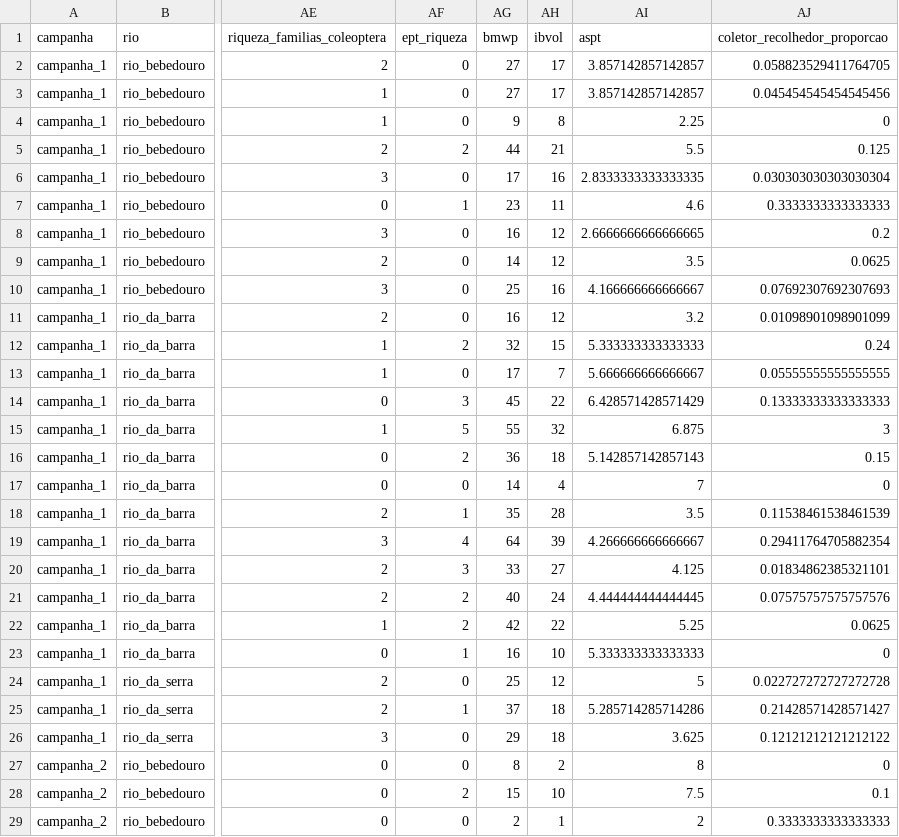
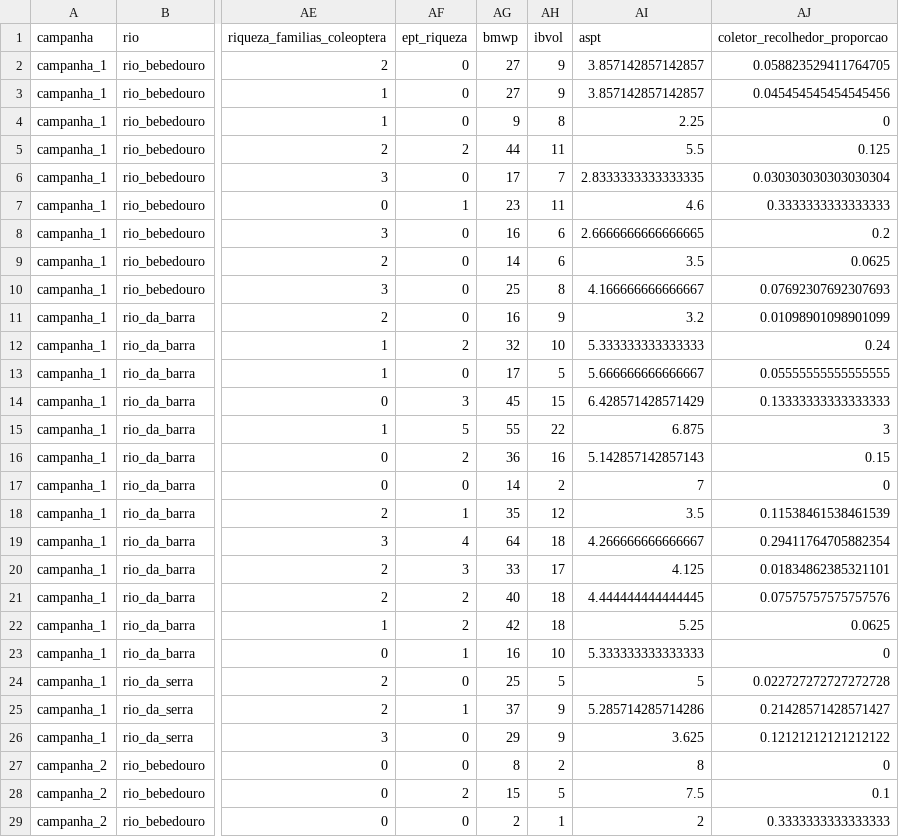
Before and after one commit to LeoBrait/macroinvertebrates_bocaina_2, a CSV file: dados/processado/matriz_indices_imaturos_piata.csv, drawn as a sheet; only a part is shown, gaps mark what is left out; the diff covers the shown part only; the diff names each change by its address in the sheet, - before the commit and + after, or states it on an @@ line.

Commit message:
Adicionao ibvol nas analises - O ibvol estava errado na sumarização anterior.

```diff
--- a/dados/processado/matriz_indices_imaturos_piata.csv
+++ b/dados/processado/matriz_indices_imaturos_piata.csv
-AH2:AH3 (ibvol): 17
+AH2:AH3 (ibvol): 9
-AH5 (ibvol): 21
+AH5 (ibvol): 11
-AH6 (ibvol): 16
+AH6 (ibvol): 7
-AH8:AH9 (ibvol): 12
+AH8:AH9 (ibvol): 6
-AH10 (ibvol): 16
+AH10 (ibvol): 8
-AH11 (ibvol): 12
+AH11 (ibvol): 9
-AH12 (ibvol): 15
+AH12 (ibvol): 10
-AH13 (ibvol): 7
+AH13 (ibvol): 5
-AH14 (ibvol): 22
+AH14 (ibvol): 15
-AH15 (ibvol): 32
+AH15 (ibvol): 22
-AH16 (ibvol): 18
+AH16 (ibvol): 16
-AH17 (ibvol): 4
+AH17 (ibvol): 2
-AH18 (ibvol): 28
+AH18 (ibvol): 12
-AH19 (ibvol): 39
+AH19 (ibvol): 18
-AH20 (ibvol): 27
+AH20 (ibvol): 17
-AH21 (ibvol): 24
+AH21 (ibvol): 18
-AH22 (ibvol): 22
+AH22 (ibvol): 18
-AH24 (ibvol): 12
+AH24 (ibvol): 5
-AH25:AH26 (ibvol): 18
+AH25:AH26 (ibvol): 9
-AH28 (ibvol): 10
+AH28 (ibvol): 5
```
Also changed, not shown: 64 edited cells elsewhere in this file, 31 other files.
